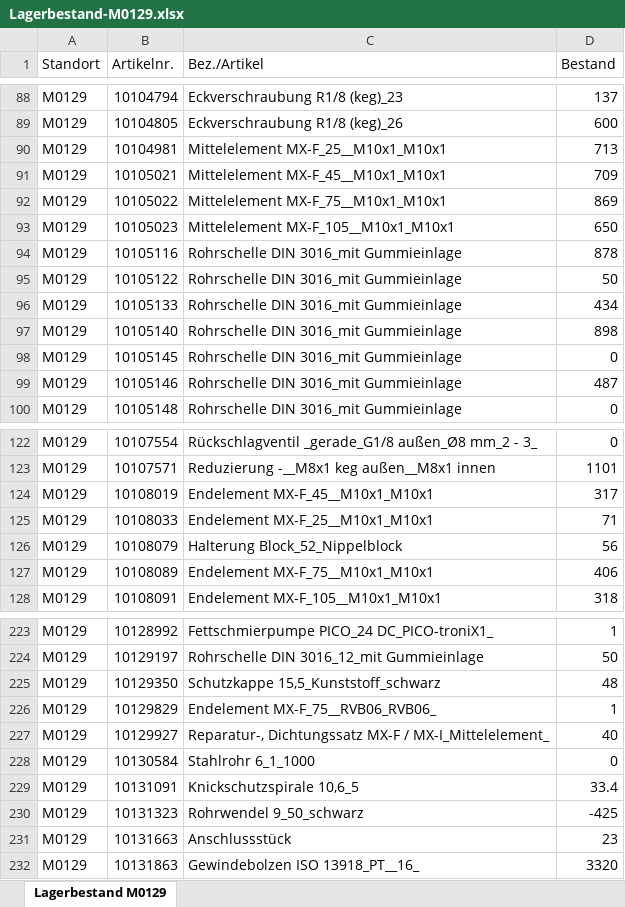
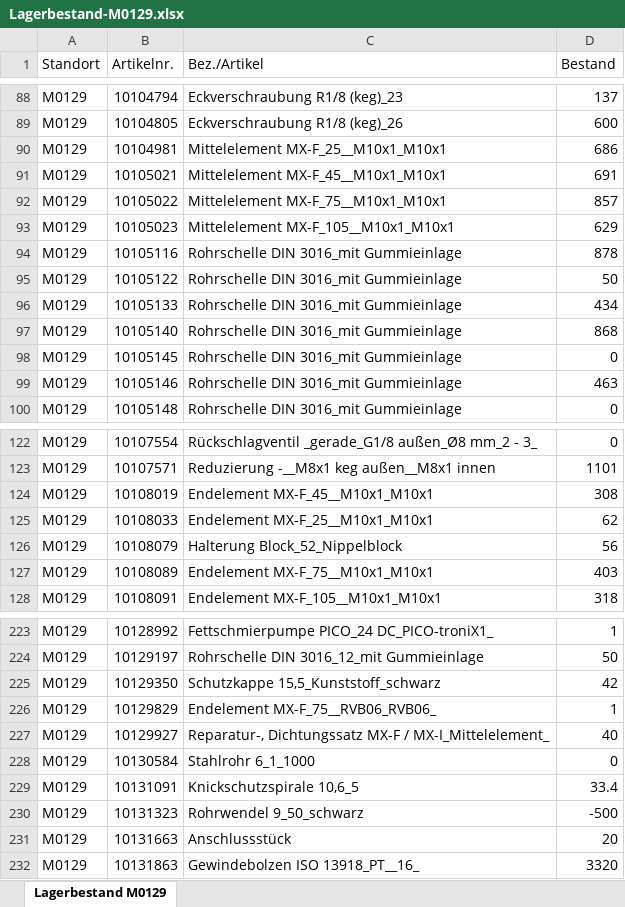
Before and after one commit to ComicMatthew/MarioDB, an Excel workbook: Lagerbestand-M0129.xlsx, sheet Lagerbestand M0129, drawn as a sheet; only a part is shown, gaps mark what is left out; values as stored, in another font and other column widths than the file's, no borders; the diff covers the shown part only; the diff names each change by its address in the sheet, - before the commit and + after, or states it on an @@ line.

```diff
--- a/Lagerbestand-M0129.xlsx (sheet Lagerbestand M0129)
+++ b/Lagerbestand-M0129.xlsx (sheet Lagerbestand M0129)
-D90 (Bestand): 713
+D90 (Bestand): 686
-D91 (Bestand): 709
+D91 (Bestand): 691
-D92 (Bestand): 869
+D92 (Bestand): 857
-D93 (Bestand): 650
+D93 (Bestand): 629
-D97 (Bestand): 898
+D97 (Bestand): 868
-D99 (Bestand): 487
+D99 (Bestand): 463
-D124 (Bestand): 317
+D124 (Bestand): 308
-D125 (Bestand): 71
+D125 (Bestand): 62
-D127 (Bestand): 406
+D127 (Bestand): 403
-D225 (Bestand): 48
+D225 (Bestand): 42
-D230 (Bestand): -425
+D230 (Bestand): -500
-D231 (Bestand): 23
+D231 (Bestand): 20
```
Also changed, not shown: 30 edited cells elsewhere in this sheet, 2 other files.
